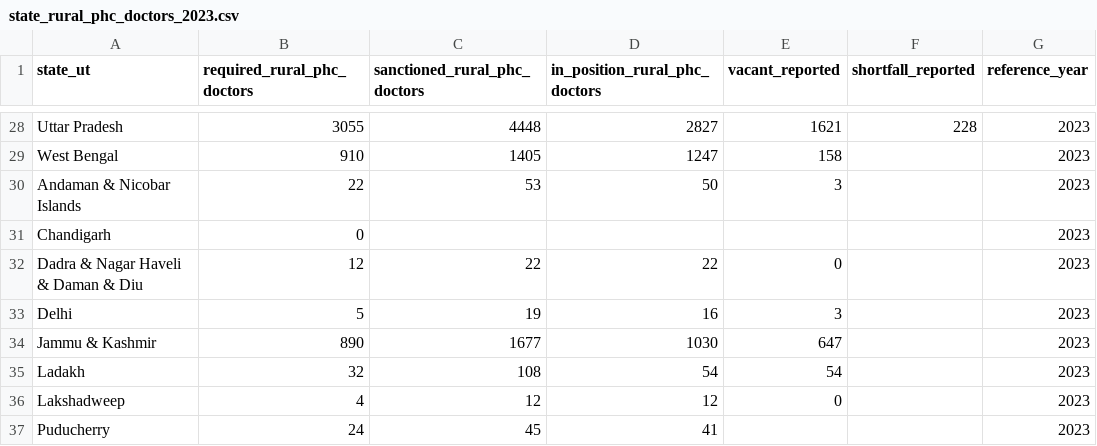
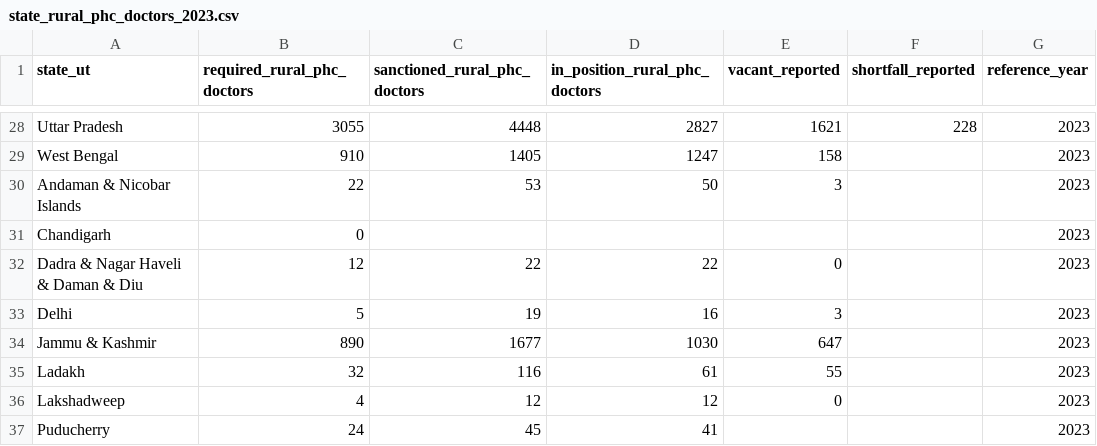
Before and after one commit to gourisaini1/Healthcare-Access-And-Affordability-India, a CSV file: Dataset/state_rural_phc_doctors_2023.csv, drawn as a sheet; only a part is shown, gaps mark what is left out.

Commit message:
Correct Ladakh 2023 rural PHC staffing values from RBI Table 16

```diff
--- a/Dataset/state_rural_phc_doctors_2023.csv
+++ b/Dataset/state_rural_phc_doctors_2023.csv
@@ -34,3 +34,3 @@ Delhi,5,19,16,3,,2023
 Jammu & Kashmir,890,1677,1030,647,,2023
-Ladakh,32,108,54,54,,2023
+Ladakh,32,116,61,55,,2023
 Lakshadweep,4,12,12,0,,2023
```
